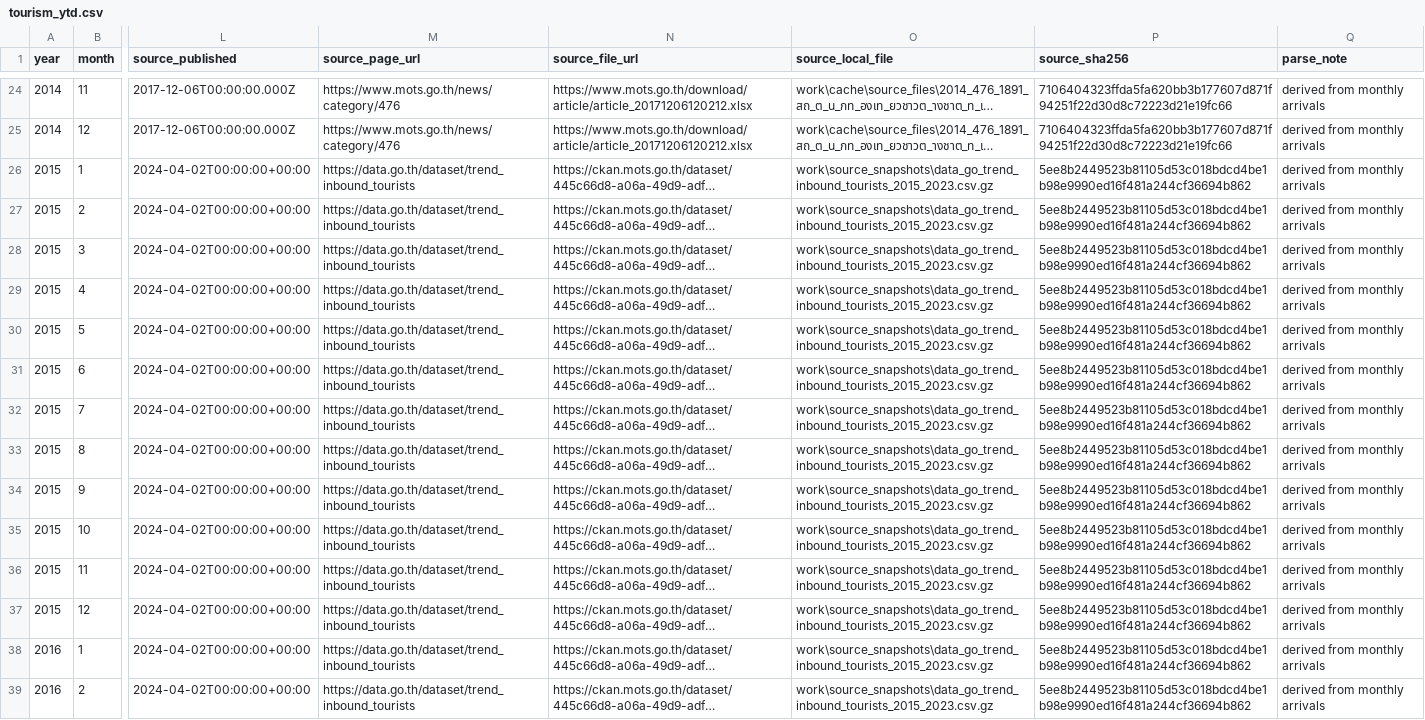
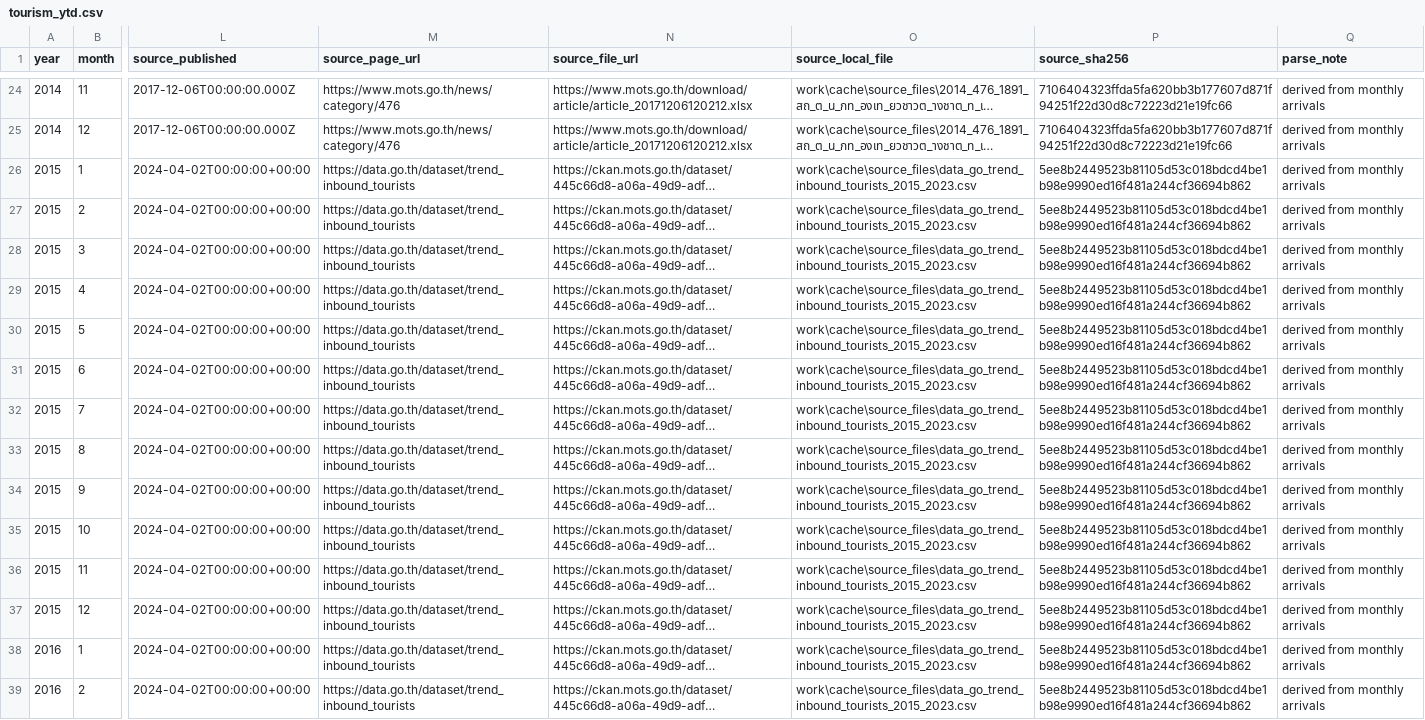
Before and after one commit to benzkanin41-alt/thailand-tourism-dashboard, a CSV file: outputs/tourism_ytd.csv, drawn as a sheet; only a part is shown, gaps mark what is left out; long unchanged cells end in …; the diff covers the shown part only; the diff names each change by its address in the sheet, - before the commit and + after, or states it on an @@ line.

```diff
--- a/outputs/tourism_ytd.csv
+++ b/outputs/tourism_ytd.csv
-O26:O39 (source_local_file): work\source_snapshots\data_go_trend_inbound_tourists_2015_2023.csv.gz
+O26:O39 (source_local_file): work\cache\source_files\data_go_trend_inbound_tourists_2015_2023.csv
```
Also changed, not shown: 139 edited cells elsewhere in this file, outputs/tourism_monthly.csv, 9 other files.
